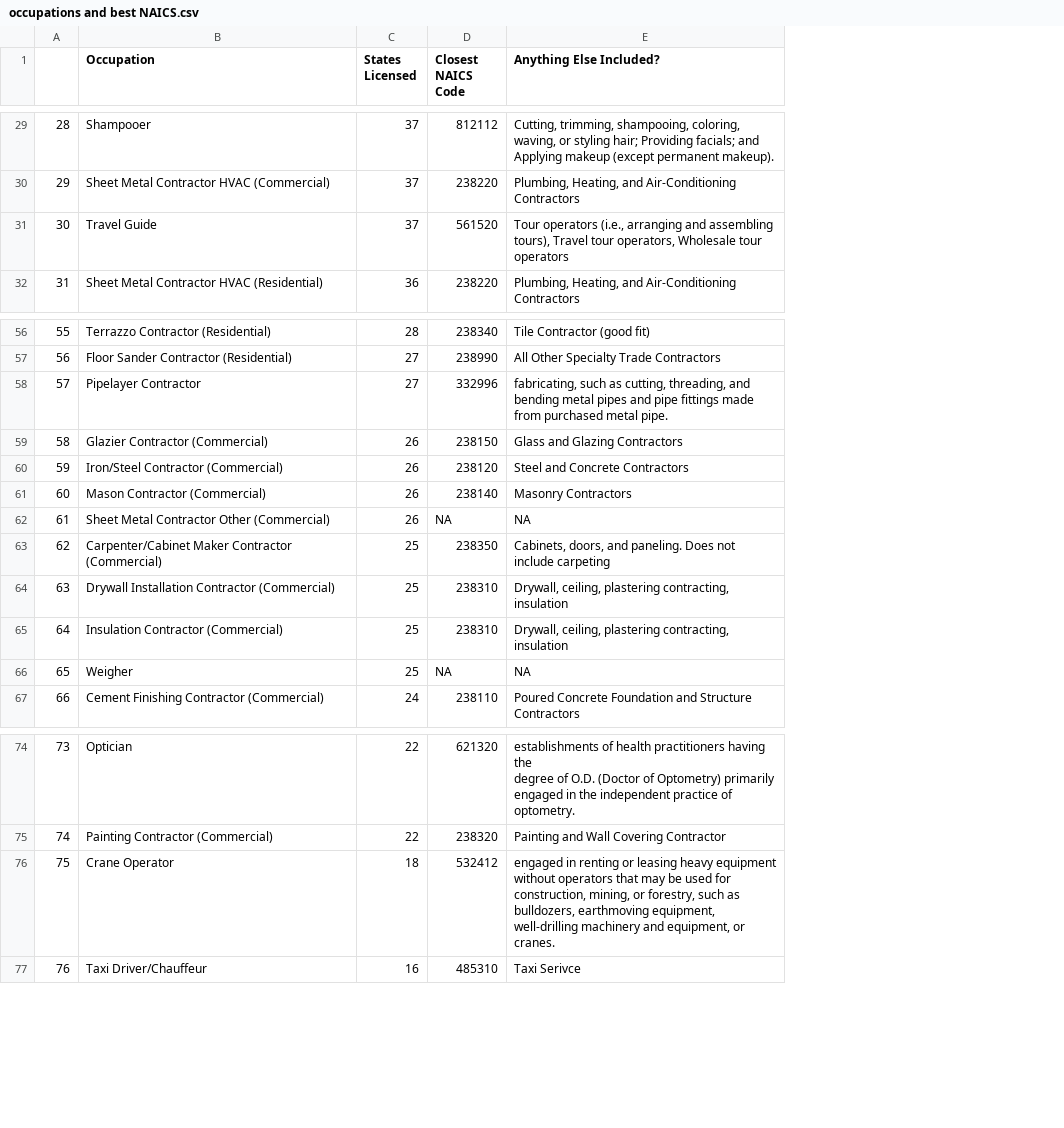
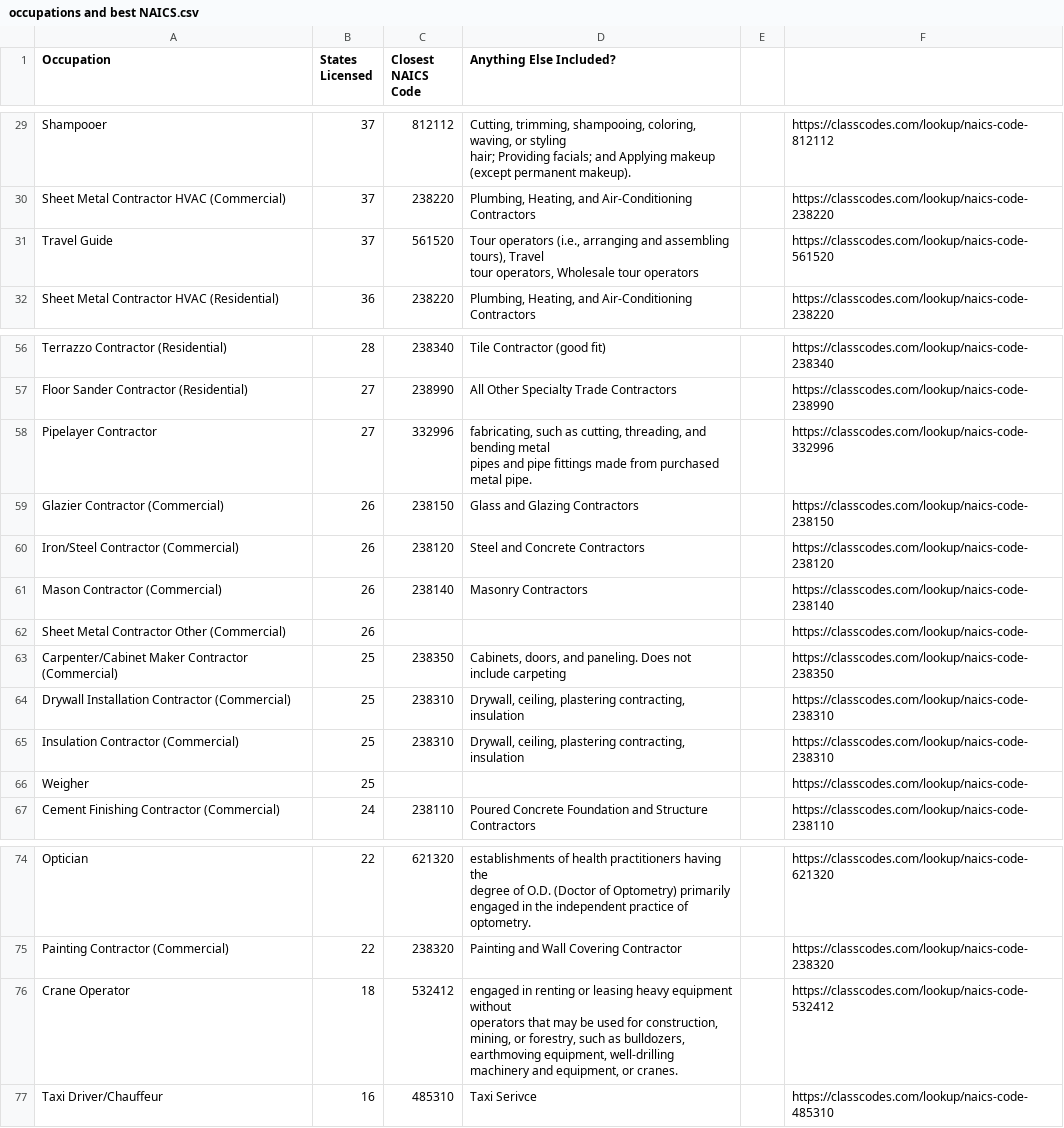
Before and after one commit to RSchwinn/occupational, a CSV file: spreadsheets/occupations and best NAICS.csv, drawn as a sheet; only a part is shown, gaps mark what is left out; removed rows and columns are numbered as before the commit, all else as after; the diff covers the shown part only; the diff names each change by its address in the sheet, - before the commit and + after, or states it on an @@ line.

```diff
--- a/spreadsheets/occupations and best NAICS.csv
+++ b/spreadsheets/occupations and best NAICS.csv
-column A, rows 29-32: 28 | 29 | 30 | 31; rows 56-67: 55 | 56 | 57 | 58 | 59 | 60 | 61 | 62 | 63 | 64 | 65 | 66; rows 74-77: 73 | 74 | 75 | 76
+column E, empty
+column F, rows 29-32: https://classcodes.com/lookup/naics-code-812112 | https://classcodes.com/lookup/naics-code-238220 | https://classcodes.com/lookup/naics-code-561520 | https://classcodes.com/lookup/naics-code-238220; rows 56-67: https://classcodes.com/lookup/naics-code-238340 | https://classcodes.com/lookup/naics-code-238990 | https://classcodes.com/lookup/naics-code-332996 | https://classcodes.com/lookup/naics-code-238150 | https://classcodes.com/lookup/naics-code-238120 | https://classcodes.com/lookup/naics-code-238140 | https://classcodes.com/lookup/naics-code- | https://classcodes.com/lookup/naics-code-238350 | https://classcodes.com/lookup/naics-code-238310 | https://classcodes.com/lookup/naics-code-238310 | https://classcodes.com/lookup/naics-code- | https://classcodes.com/lookup/naics-code-238110; rows 74-77: https://classcodes.com/lookup/naics-code-621320 | https://classcodes.com/lookup/naics-code-238320 | https://classcodes.com/lookup/naics-code-532412 | https://classcodes.com/lookup/naics-code-485310
-D29 (Anything Else Included?): …permanent makeup).
+D29 (Anything Else Included?): …permanent makeup).
-D31 (Anything Else Included?): …tour operators
+D31 (Anything Else Included?): …tour operators
-D58 (Anything Else Included?): …metal pipe.
+D58 (Anything Else Included?): …metal pipe.
-C62 (Closest NAICS Code): NA
+C62 (Closest NAICS Code): (empty)
-D62 (Anything Else Included?): NA
+D62 (Anything Else Included?): (empty)
-C66 (Closest NAICS Code): NA
+C66 (Closest NAICS Code): (empty)
-D66 (Anything Else Included?): NA
+D66 (Anything Else Included?): (empty)
-D76 (Anything Else Included?): …or cranes.
+D76 (Anything Else Included?): …or cranes.
```
Also changed, not shown: 53 edited cells elsewhere in this file.
